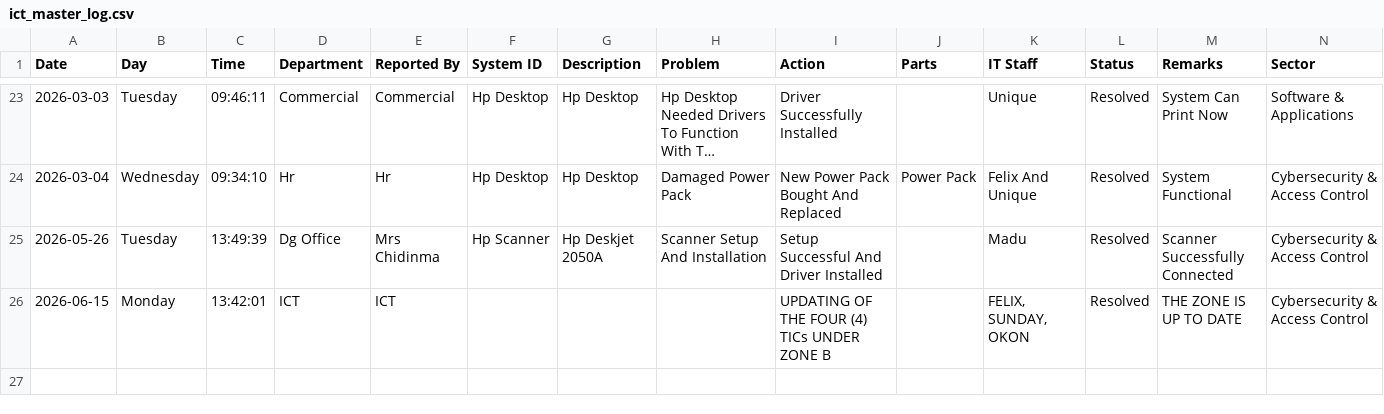
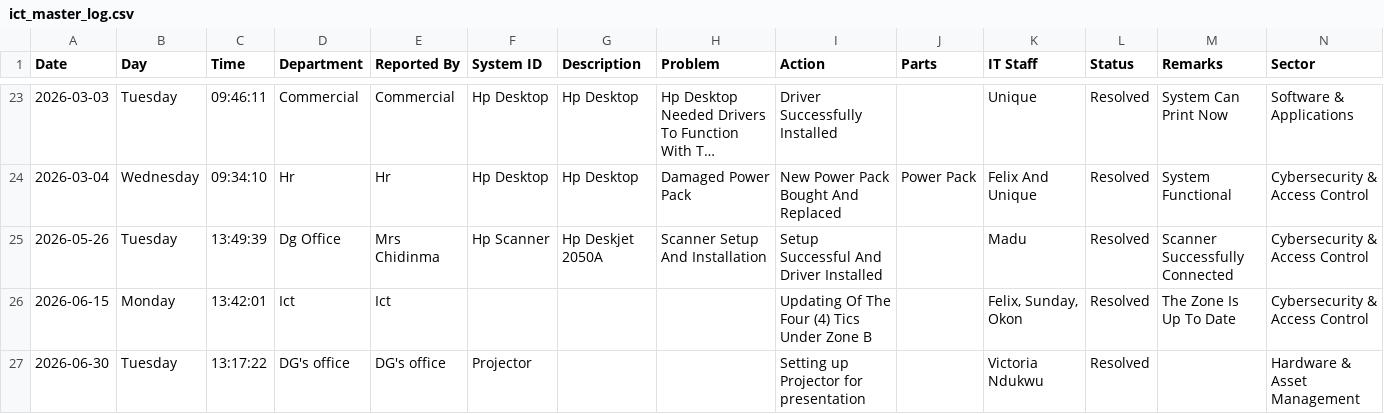
Before and after one commit to motechbello1/ICT-Report-Portal, a CSV file: ict_master_log.csv, drawn as a sheet; only a part is shown, gaps mark what is left out; long unchanged cells end in ….

Commit message:
Auto-sync ict_master_log.csv

```diff
--- a/ict_master_log.csv
+++ b/ict_master_log.csv
@@ -25,2 +25,3 @@ Date,Day,Time,Department,Reported By,System ID,Description,Problem,Action,Parts,
 2026-05-26,Tuesday,13:49:39,Dg Office,Mrs Chidinma,Hp Scanner,Hp Deskjet 2050A,Scanner Setup And Installation,Setup Successful And Driver Installed,,Madu,Resolved,Scanner Successfully Connected,Cybersecurity & Access Control
-2026-06-15,Monday,13:42:01,ICT,ICT,,,,UPDATING OF THE FOUR (4) TICs UNDER ZONE B,,"FELIX, SUNDAY, OKON",Resolved,THE ZONE IS UP TO DATE,Cybersecurity & Access Control
+2026-06-15,Monday,13:42:01,Ict,Ict,,,,Updating Of The Four (4) Tics Under Zone B,,"Felix, Sunday, Okon",Resolved,The Zone Is Up To Date,Cybersecurity & Access Control
+2026-06-30,Tuesday,13:17:22,DG's office ,DG's office ,Projector,,,Setting up Projector for presentation ,,Victoria Ndukwu,Resolved,,Hardware & Asset Management
```
